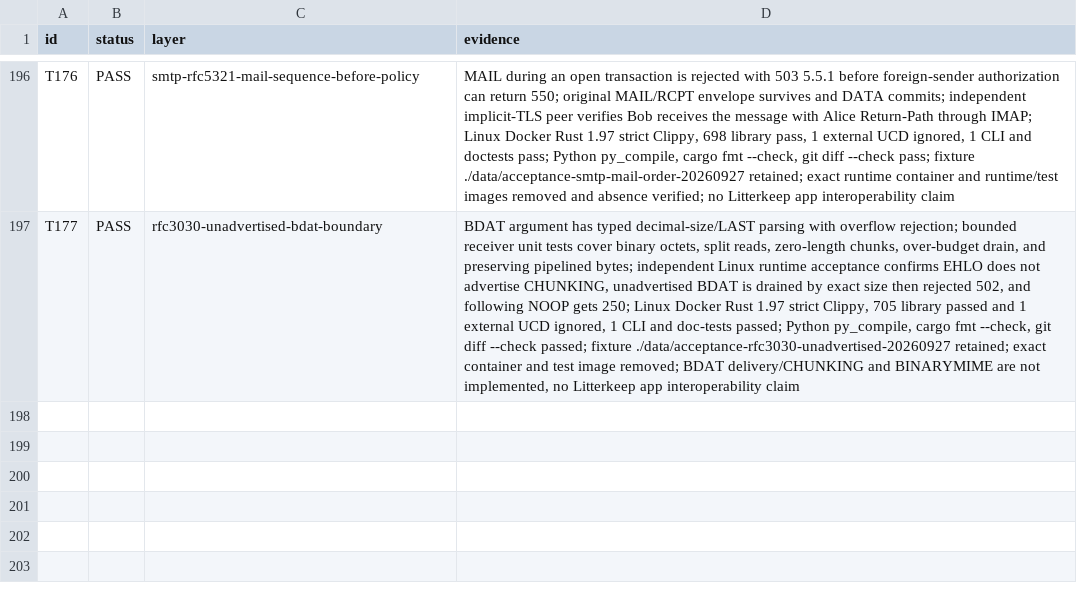
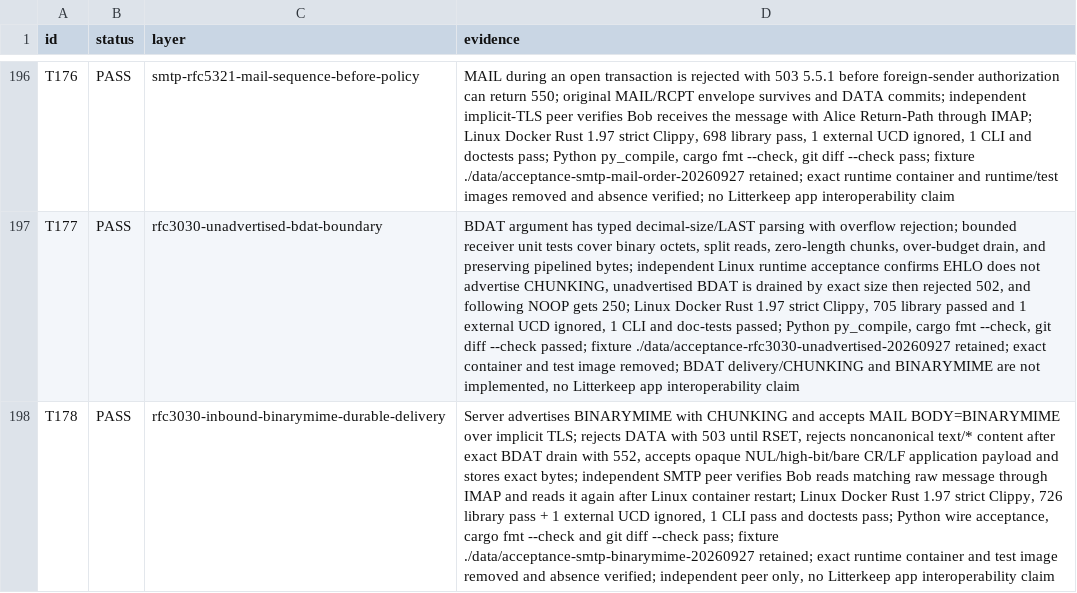
Before and after one commit to thepirateclub/litterkeep-server, a TSV file: docs/acceptance.tsv, drawn as a sheet; only a part is shown, gaps mark what is left out; the diff names each change by its address in the sheet, - before the commit and + after, or states it on an @@ line.

Commit message:
feat(smtp): accept inbound BINARYMIME over BDAT

```diff
--- a/docs/acceptance.tsv
+++ b/docs/acceptance.tsv
+row 198: T178 | PASS | rfc3030-inbound-binarymime-durable-delivery | Server advertises BINARYMIME with CHUNKING and accepts MAIL BODY=BINARYMIME over implicit TLS; rejects DATA with 503 until RSET, rejects noncanonical text/* content after exact BDAT drain with 552, accepts opaque NUL/high-bit/bare CR/LF application payload and stores exact bytes; independent SMTP peer verifies Bob reads matching raw message through IMAP and reads it again after Linux container restart; Linux Docker Rust 1.97 strict Clippy, 726 library pass + 1 external UCD ignored, 1 CLI pass and doctests pass; Python wire acceptance, cargo fmt --check and git diff --check pass; fixture ./data/acceptance-smtp-binarymime-20260927 retained; exact runtime container and test image removed and absence verified; independent peer only, no Litterkeep app interoperability claim
```
Also changed, not shown: 11 other files.
